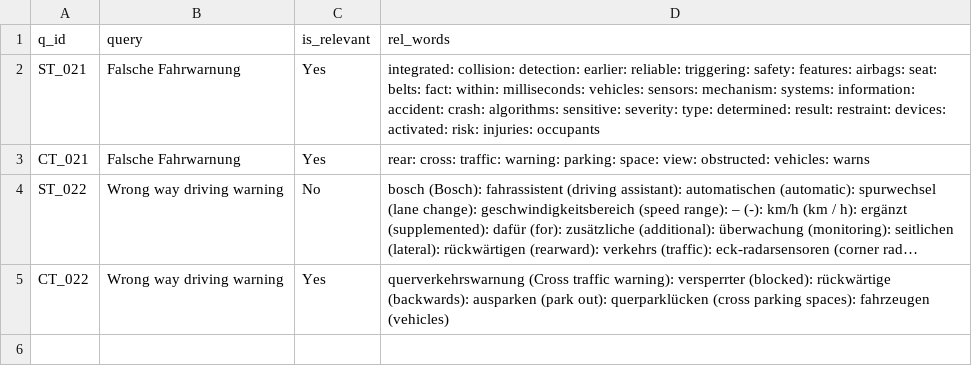
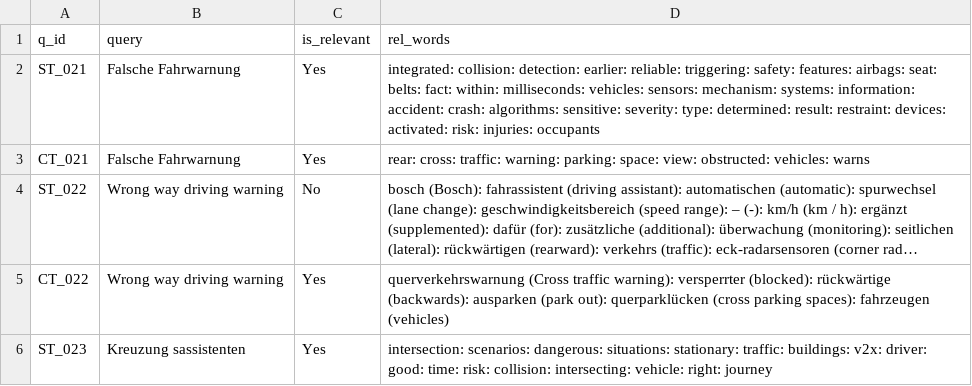
Before and after one commit to vijusudhi/cltr_web_app, a CSV file: logs/gayathry.c_c_log.csv, drawn as a sheet; long unchanged cells end in …; the diff names each change by its address in the sheet, - before the commit and + after, or states it on an @@ line.

Commit message:
User gayathry.c updating via PyGithub

```diff
--- a/logs/gayathry.c_c_log.csv
+++ b/logs/gayathry.c_c_log.csv
+row 6: ST_023 | Kreuzung sassistenten | Yes | intersection: scenarios: dangerous: situations: stationary: traffic: buildings: v2x: driver: good: time: risk: collision: intersecting: vehicle: right: journey
```
